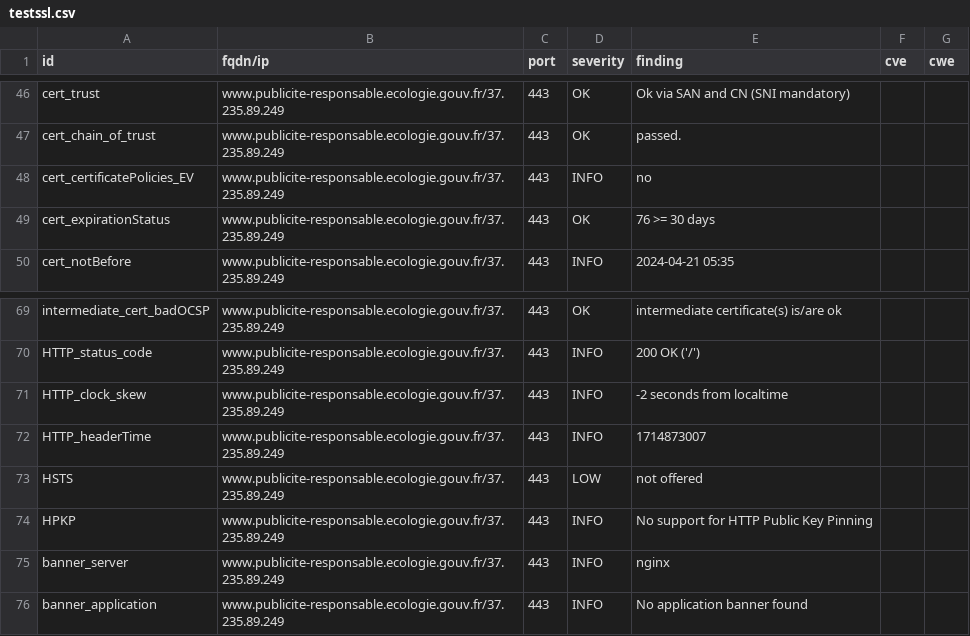
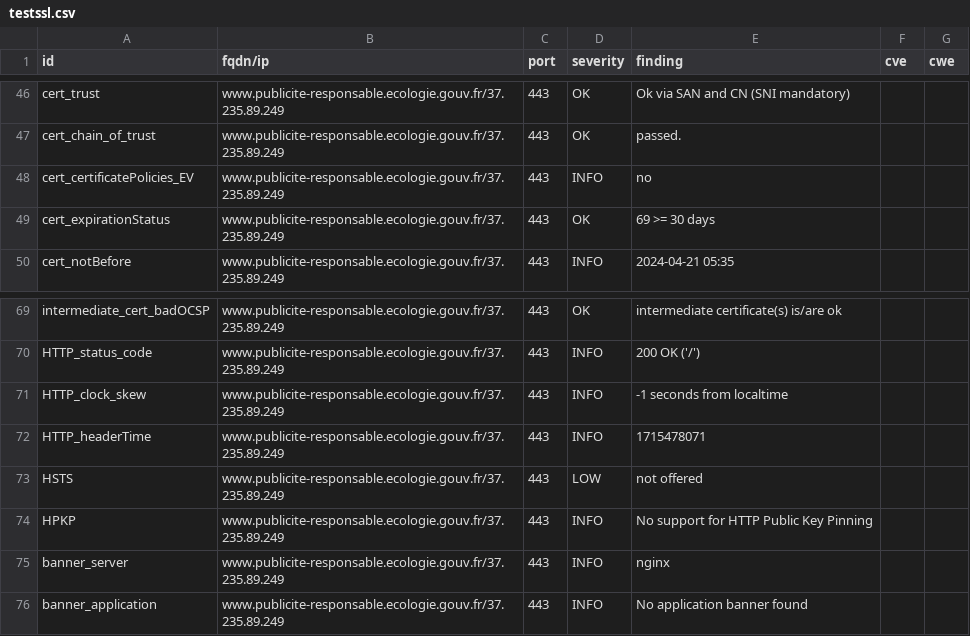
Before and after one commit to MTES-MCT/CGDD-BUN, a CSV file: results/aHR0cHM6Ly93d3cucHVibGljaXRlLXJlc3BvbnNhYmxlLmVjb2xvZ2llLmdvdXYuZnI=/testssl.csv, drawn as a sheet; only a part is shown, gaps mark what is left out.

```diff
--- a/results/aHR0cHM6Ly93d3cucHVibGljaXRlLXJlc3BvbnNhYmxlLmVjb2xvZ2llLmdvdXYuZnI=/testssl.csv
+++ b/results/aHR0cHM6Ly93d3cucHVibGljaXRlLXJlc3BvbnNhYmxlLmVjb2xvZ2llLmdvdXYuZnI=/testssl.csv
@@ -48,3 +48,3 @@
 "cert_certificatePolicies_EV","www.publicite-responsable.ecologie.gouv.fr/37.235.89.249","443","INFO","no","",""
-"cert_expirationStatus","www.publicite-responsable.ecologie.gouv.fr/37.235.89.249","443","OK","76 >= 30 days","",""
+"cert_expirationStatus","www.publicite-responsable.ecologie.gouv.fr/37.235.89.249","443","OK","69 >= 30 days","",""
 "cert_notBefore","www.publicite-responsable.ecologie.gouv.fr/37.235.89.249","443","INFO","2024-04-21 05:35","",""
@@ -70,4 +70,4 @@
 "HTTP_status_code","www.publicite-responsable.ecologie.gouv.fr/37.235.89.249","443","INFO","200 OK ('/')","",""
-"HTTP_clock_skew","www.publicite-responsable.ecologie.gouv.fr/37.235.89.249","443","INFO","-2 seconds from localtime","",""
-"HTTP_headerTime","www.publicite-responsable.ecologie.gouv.fr/37.235.89.249","443","INFO","1714873007","",""
+"HTTP_clock_skew","www.publicite-responsable.ecologie.gouv.fr/37.235.89.249","443","INFO","-1 seconds from localtime","",""
+"HTTP_headerTime","www.publicite-responsable.ecologie.gouv.fr/37.235.89.249","443","INFO","1715478071","",""
 "HSTS","www.publicite-responsable.ecologie.gouv.fr/37.235.89.249","443","LOW","not offered","",""
```
Also changed, not shown: 8 other files.
